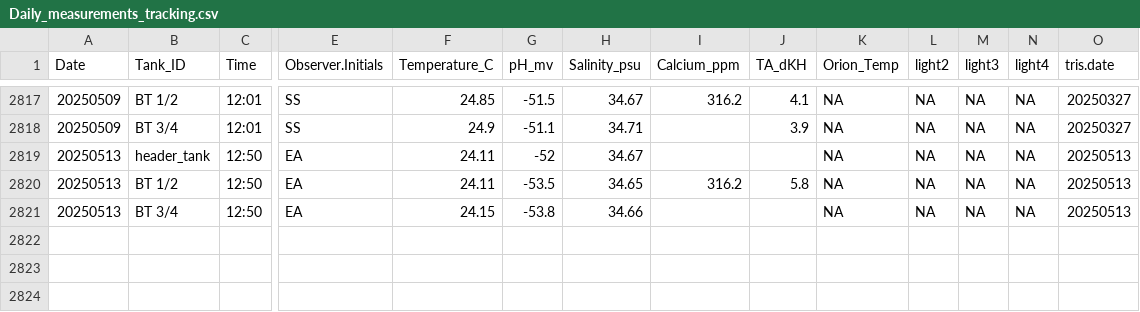
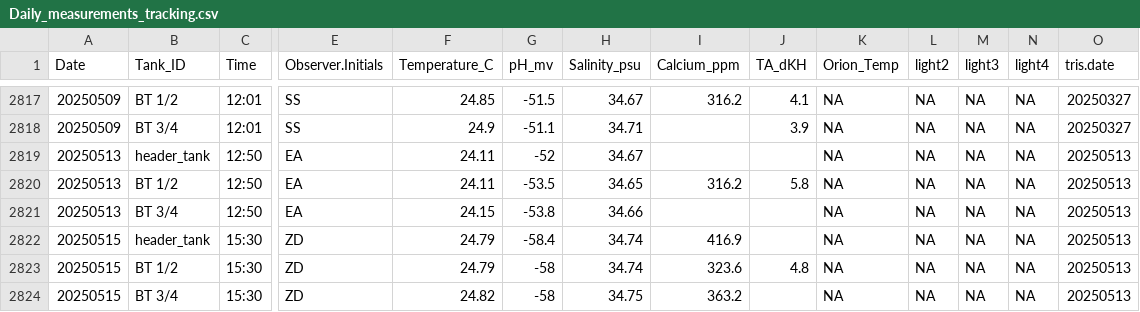
Before and after one commit to Putnam-Lab/CBLS_Wetlab, a CSV file: Data/Daily_measurements_tracking.csv, drawn as a sheet; only a part is shown, gaps mark what is left out; rows hold the shown columns only; the diff names each change by its address in the sheet, - before the commit and + after, or states it on an @@ line.

```diff
--- a/Data/Daily_measurements_tracking.csv
+++ b/Data/Daily_measurements_tracking.csv
+row 2822: 20250515 | header_tank | 15:30 | ZD | 24.79 | -58.4 | 34.74 | 416.9 |  | NA | NA | NA | NA | 20250513
+row 2823: 20250515 | BT 1/2 | 15:30 | ZD | 24.79 | -58 | 34.74 | 323.6 | 4.8 | NA | NA | NA | NA | 20250513
+row 2824: 20250515 | BT 3/4 | 15:30 | ZD | 24.82 | -58 | 34.75 | 363.2 |  | NA | NA | NA | NA | 20250513
```
Also changed, not shown: 3 other files.
